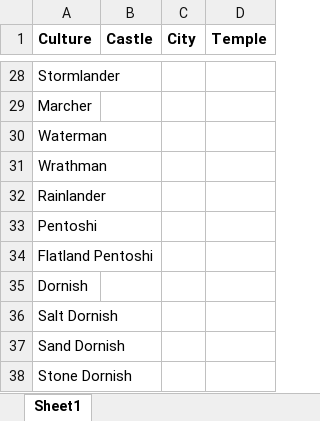
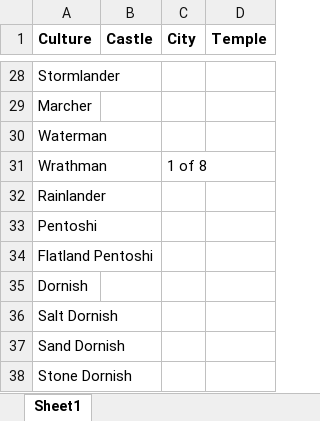
Before and after one commit to RowanMaBoot/SevenKingdoms-master, an Excel workbook: tsf4's Nightfort/cultural buildings checklist.xlsx, sheet Sheet1, drawn as a sheet; only a part is shown, gaps mark what is left out; values as stored, in another font and other column widths than the file's, no borders; the diff names each change by its address in the sheet, - before the commit and + after, or states it on an @@ line.

Commit message:
first new culture building
Theoretically, these buildings will give you levies BUT decrease
garrison size a bit, representing that you are taking people from the
holding and making them better fighters, but losing their ability to be
a part of the garrison.

```diff
--- a/tsf4's Nightfort/cultural buildings checklist.xlsx (sheet Sheet1)
+++ b/tsf4's Nightfort/cultural buildings checklist.xlsx (sheet Sheet1)
-C31 (City): (empty)
+C31 (City): 1 of 8
```
Also changed, not shown: 4 other files.
